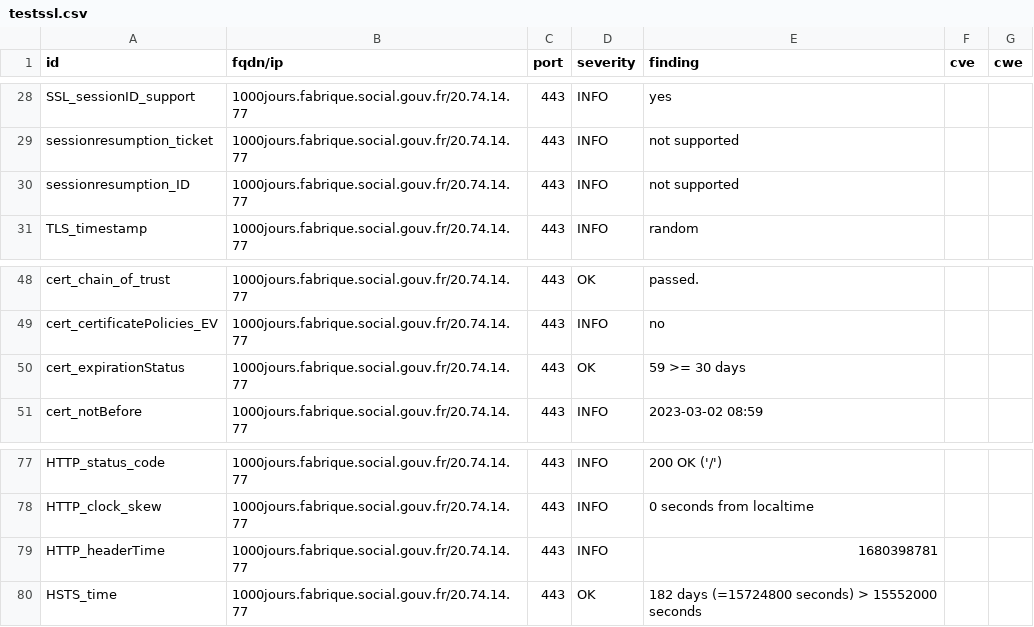
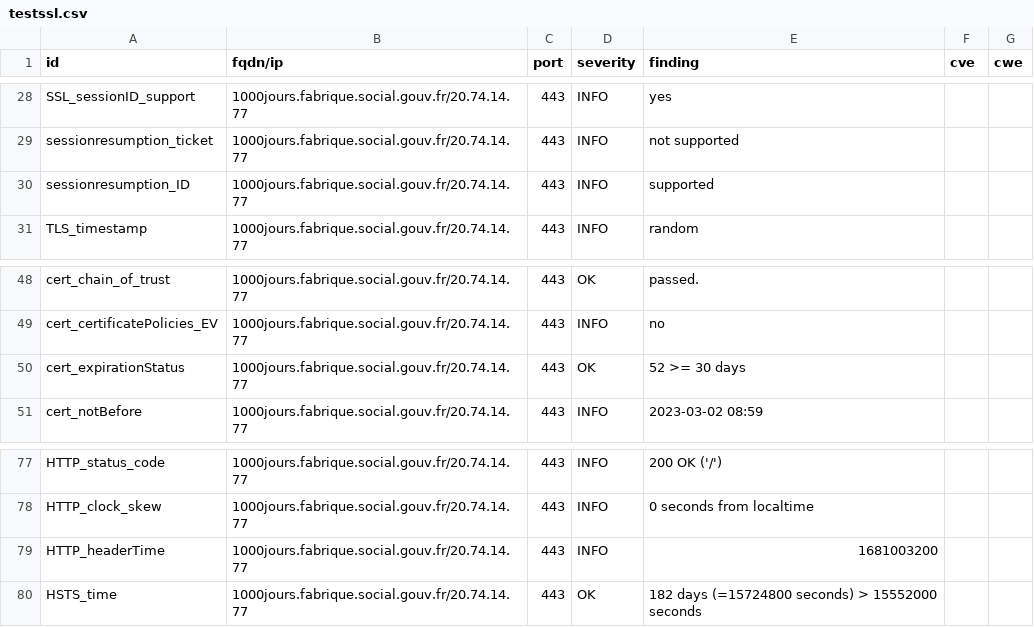
Before and after one commit to ClementNumericite/dashlord-fabrique, a CSV file: results/aHR0cHM6Ly8xMDAwam91cnMuZmFicmlxdWUuc29jaWFsLmdvdXYuZnI=/testssl.csv, drawn as a sheet; only a part is shown, gaps mark what is left out.

```diff
--- a/results/aHR0cHM6Ly8xMDAwam91cnMuZmFicmlxdWUuc29jaWFsLmdvdXYuZnI=/testssl.csv
+++ b/results/aHR0cHM6Ly8xMDAwam91cnMuZmFicmlxdWUuc29jaWFsLmdvdXYuZnI=/testssl.csv
@@ -29,3 +29,3 @@
 "sessionresumption_ticket","1000jours.fabrique.social.gouv.fr/20.74.14.77","443","INFO","not supported","",""
-"sessionresumption_ID","1000jours.fabrique.social.gouv.fr/20.74.14.77","443","INFO","not supported","",""
+"sessionresumption_ID","1000jours.fabrique.social.gouv.fr/20.74.14.77","443","INFO","supported","",""
 "TLS_timestamp","1000jours.fabrique.social.gouv.fr/20.74.14.77","443","INFO","random","",""
@@ -49,3 +49,3 @@
 "cert_certificatePolicies_EV","1000jours.fabrique.social.gouv.fr/20.74.14.77","443","INFO","no","",""
-"cert_expirationStatus","1000jours.fabrique.social.gouv.fr/20.74.14.77","443","OK","59 >= 30 days","",""
+"cert_expirationStatus","1000jours.fabrique.social.gouv.fr/20.74.14.77","443","OK","52 >= 30 days","",""
 "cert_notBefore","1000jours.fabrique.social.gouv.fr/20.74.14.77","443","INFO","2023-03-02 08:59","",""
@@ -78,3 +78,3 @@
 "HTTP_clock_skew","1000jours.fabrique.social.gouv.fr/20.74.14.77","443","INFO","0 seconds from localtime","",""
-"HTTP_headerTime","1000jours.fabrique.social.gouv.fr/20.74.14.77","443","INFO","1680398781","",""
+"HTTP_headerTime","1000jours.fabrique.social.gouv.fr/20.74.14.77","443","INFO","1681003200","",""
 "HSTS_time","1000jours.fabrique.social.gouv.fr/20.74.14.77","443","OK","182 days (=15724800 seconds) > 15552000 seconds","",""
```
Also changed, not shown: 7 other files.
